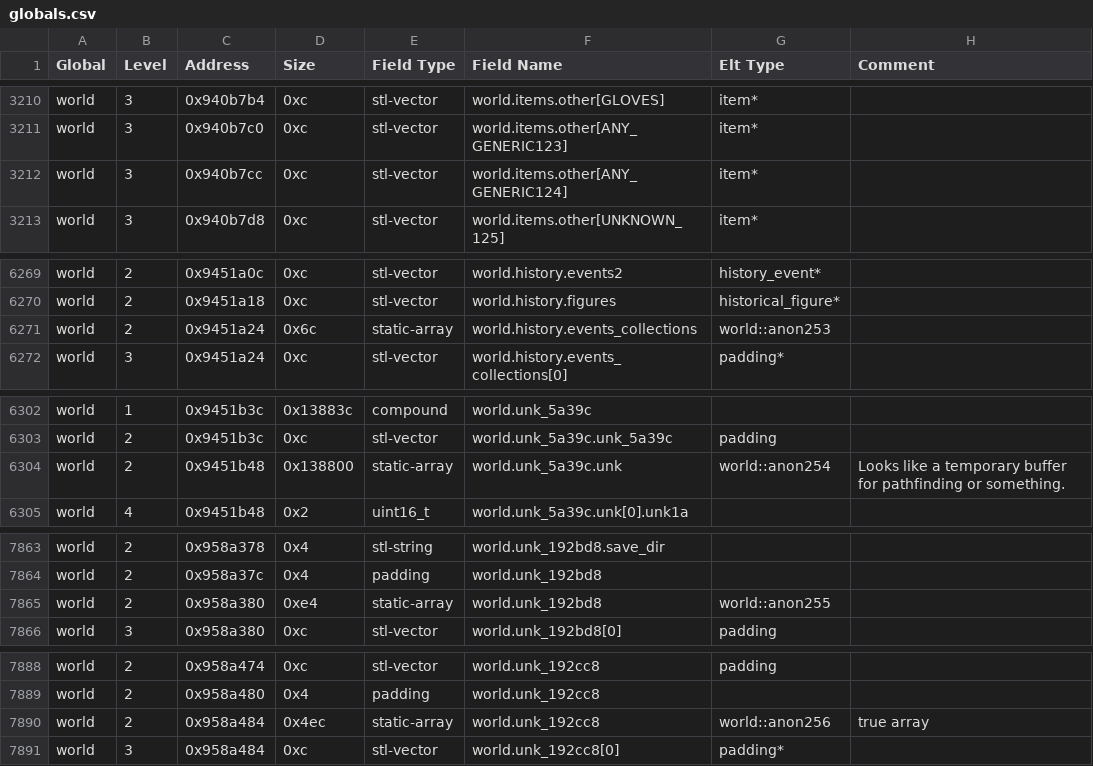
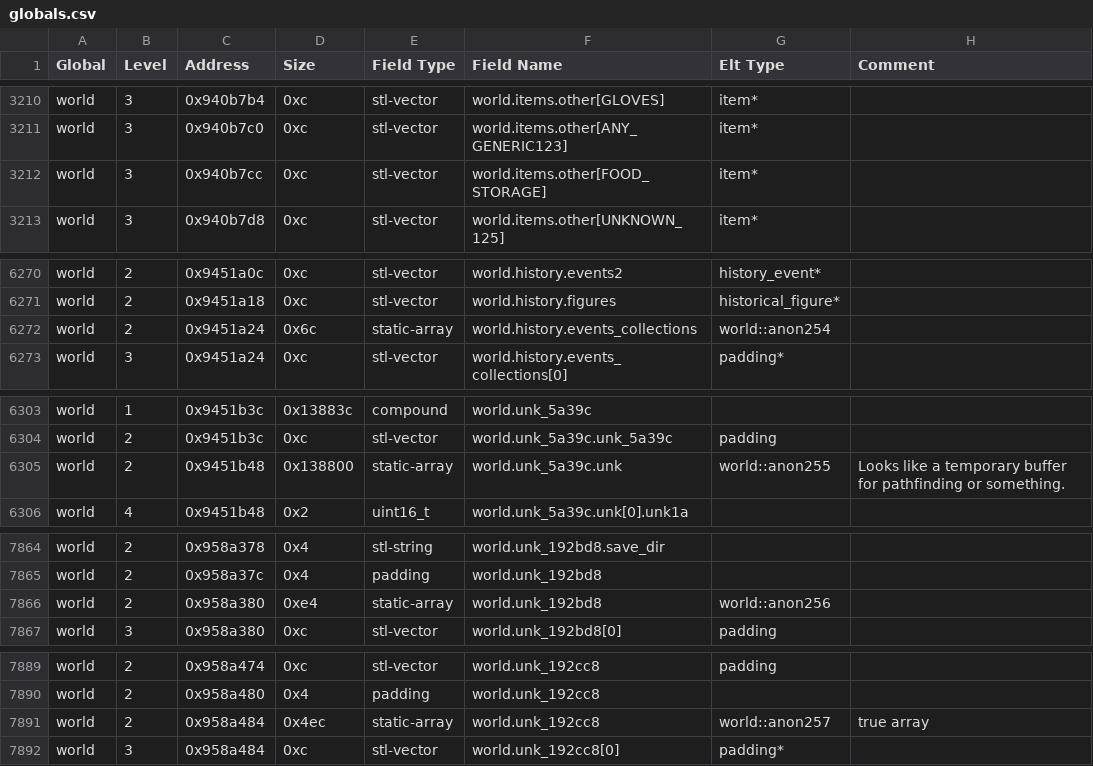
Before and after one commit to DFHack/df-structures, a CSV file: linux/globals.csv, drawn as a sheet; only a part is shown, gaps mark what is left out; the diff covers the shown part only.

```diff
--- a/linux/globals.csv
+++ b/linux/globals.csv
@@ -3211,3 +3211,3 @@
 "world","3","0x940b7c0","0xc","stl-vector","world.items.other[ANY_GENERIC123]","item*",""
-"world","3","0x940b7cc","0xc","stl-vector","world.items.other[ANY_GENERIC124]","item*",""
+"world","3","0x940b7cc","0xc","stl-vector","world.items.other[FOOD_STORAGE]","item*",""
 "world","3","0x940b7d8","0xc","stl-vector","world.items.other[UNKNOWN_125]","item*",""
@@ -6270,3 +6271,3 @@
 "world","2","0x9451a18","0xc","stl-vector","world.history.figures","historical_figure*",""
-"world","2","0x9451a24","0x6c","static-array","world.history.events_collections","world::anon253",""
+"world","2","0x9451a24","0x6c","static-array","world.history.events_collections","world::anon254",""
 "world","3","0x9451a24","0xc","stl-vector","world.history.events_collections[0]","padding*",""
@@ -6303,3 +6304,3 @@
 "world","2","0x9451b3c","0xc","stl-vector","world.unk_5a39c.unk_5a39c","padding",""
-"world","2","0x9451b48","0x138800","static-array","world.unk_5a39c.unk","world::anon254","Looks like a temporary buffer for pathfinding or something."
+"world","2","0x9451b48","0x138800","static-array","world.unk_5a39c.unk","world::anon255","Looks like a temporary buffer for pathfinding or something."
 "world","4","0x9451b48","0x2","uint16_t","world.unk_5a39c.unk[0].unk1a","",""
@@ -7864,3 +7865,3 @@
 "world","2","0x958a37c","0x4","padding","world.unk_192bd8","",""
-"world","2","0x958a380","0xe4","static-array","world.unk_192bd8","world::anon255",""
+"world","2","0x958a380","0xe4","static-array","world.unk_192bd8","world::anon256",""
 "world","3","0x958a380","0xc","stl-vector","world.unk_192bd8[0]","padding",""
@@ -7889,3 +7890,3 @@
 "world","2","0x958a480","0x4","padding","world.unk_192cc8","",""
-"world","2","0x958a484","0x4ec","static-array","world.unk_192cc8","world::anon256","true array"
+"world","2","0x958a484","0x4ec","static-array","world.unk_192cc8","world::anon257","true array"
 "world","3","0x958a484","0xc","stl-vector","world.unk_192cc8[0]","padding*",""
```
Also changed, not shown: 1 added row and 14 edited cells elsewhere in this file, windows/globals.csv, 2 other files.
